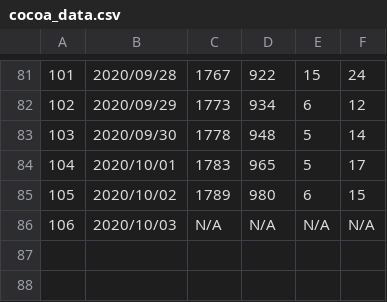
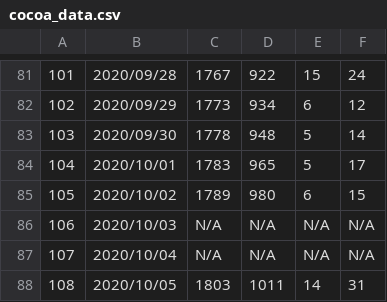
Before and after one commit to Unagi2/cocoa-getinfo, a CSV file: log_pool/cocoa_data.csv, drawn as a sheet; only a part is shown, gaps mark what is left out; the diff names each change by its address in the sheet, - before the commit and + after, or states it on an @@ line.

```diff
--- a/log_pool/cocoa_data.csv
+++ b/log_pool/cocoa_data.csv
+row 87: 107 | 2020/10/04 | N/A | N/A | N/A | N/A
+row 88: 108 | 2020/10/05 | 1803 | 1011 | 14 | 31
```
Also changed, not shown: log_pool/df.csv, log_pool/df_interpolate.csv, 5 other files.
